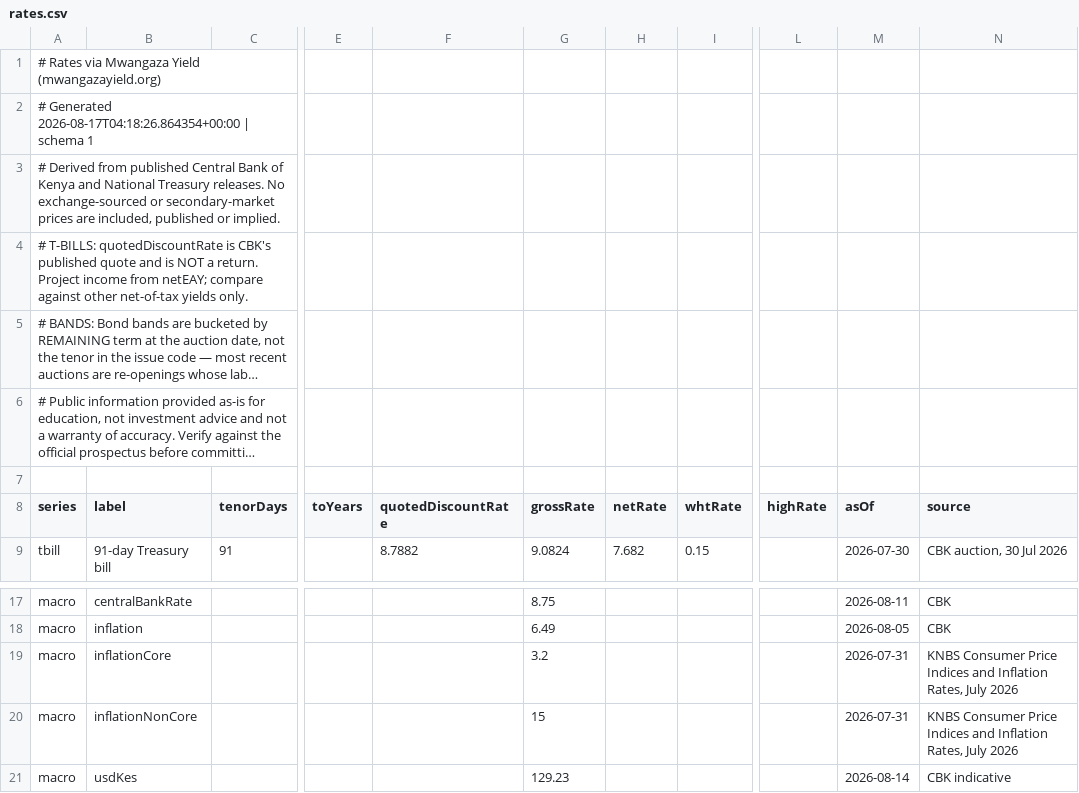
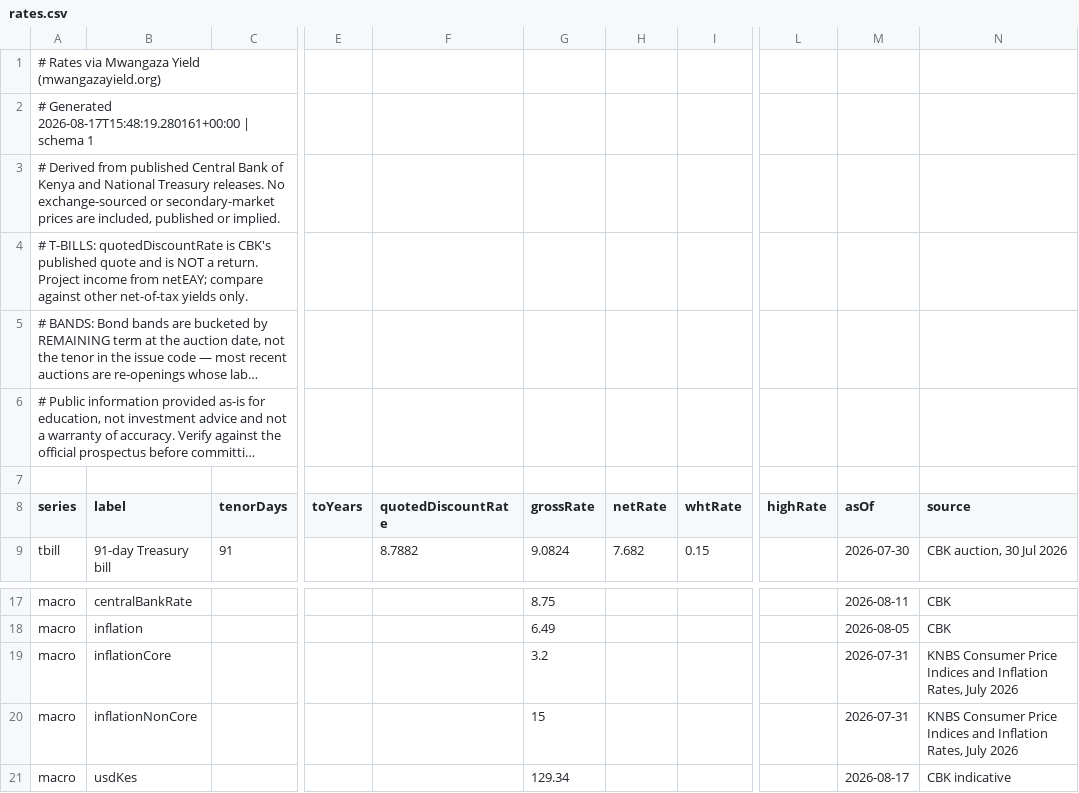
Before and after one commit to PapaDanico/Mwangaza-Yield, a CSV file: public/data/rates.csv, drawn as a sheet; only a part is shown, gaps mark what is left out; long unchanged cells end in …; the diff names each change by its address in the sheet, - before the commit and + after, or states it on an @@ line.

```diff
--- a/public/data/rates.csv
+++ b/public/data/rates.csv
-A2 (series): # Generated 2026-08-17T04:18:26.864354+00:00 | schema…
+A2 (series): # Generated 2026-08-17T15:48:19.280161+00:00 | schema…
-G21 (grossRate): 129.23
+G21 (grossRate): 129.34
-M21 (asOf): 2026-08-14
+M21 (asOf): 2026-08-17
```
Also changed, not shown: 6 other files.
